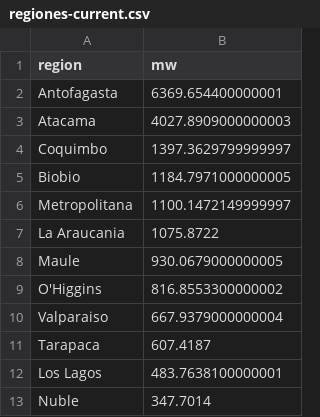
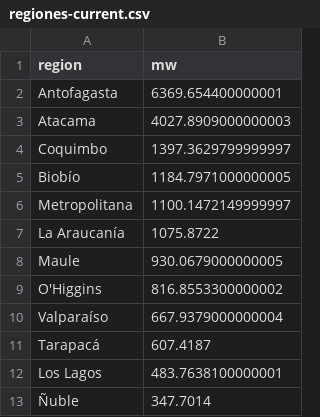
Before and after one commit to fanuneza/proyecto-matriz, a CSV file: public/data/downloads/regiones-current.csv, drawn as a sheet.

```diff
--- a/public/data/downloads/regiones-current.csv
+++ b/public/data/downloads/regiones-current.csv
@@ -4,10 +4,10 @@ Atacama,4027.8909000000003
 Coquimbo,1397.3629799999997
-Biobio,1184.7971000000005
+Biobío,1184.7971000000005
 Metropolitana,1100.1472149999997
-La Araucania,1075.8722
+La Araucanía,1075.8722
 Maule,930.0679000000005
 O'Higgins,816.8553300000002
-Valparaiso,667.9379000000004
-Tarapaca,607.4187
+Valparaíso,667.9379000000004
+Tarapacá,607.4187
 Los Lagos,483.7638100000001
-Nuble,347.7014
+Ñuble,347.7014
```
Also changed, not shown: 38 other files.
